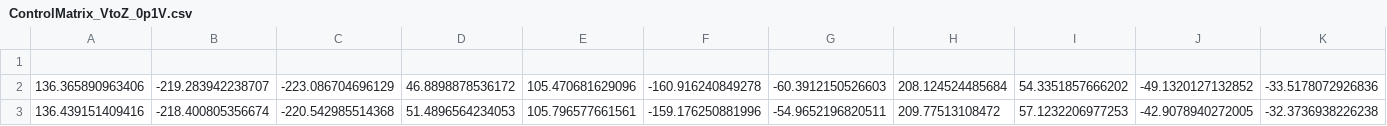
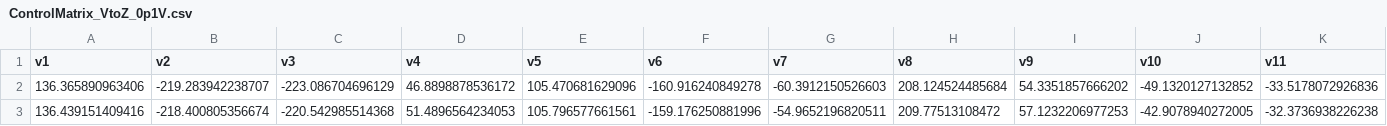
Before and after one commit to slacavera3/MirrorNet, a CSV file: ControlMatrix_VtoZ_0p1V.csv, drawn as a sheet; only a part is shown; rows hold the shown columns only; the diff names each change by its address in the sheet, - before the commit and + after, or states it on an @@ line.

Commit message:
Control matrices, correct shape and in csv form

```diff
--- a/ControlMatrix_VtoZ_0p1V.csv
+++ b/ControlMatrix_VtoZ_0p1V.csv
-row 1: (empty)
+row 1: v1 | v2 | v3 | v4 | v5 | v6 | v7 | v8 | v9 | v10 | v11
```
Also changed, not shown: ControlMatrix_ZtoV_0p1V.csv.
